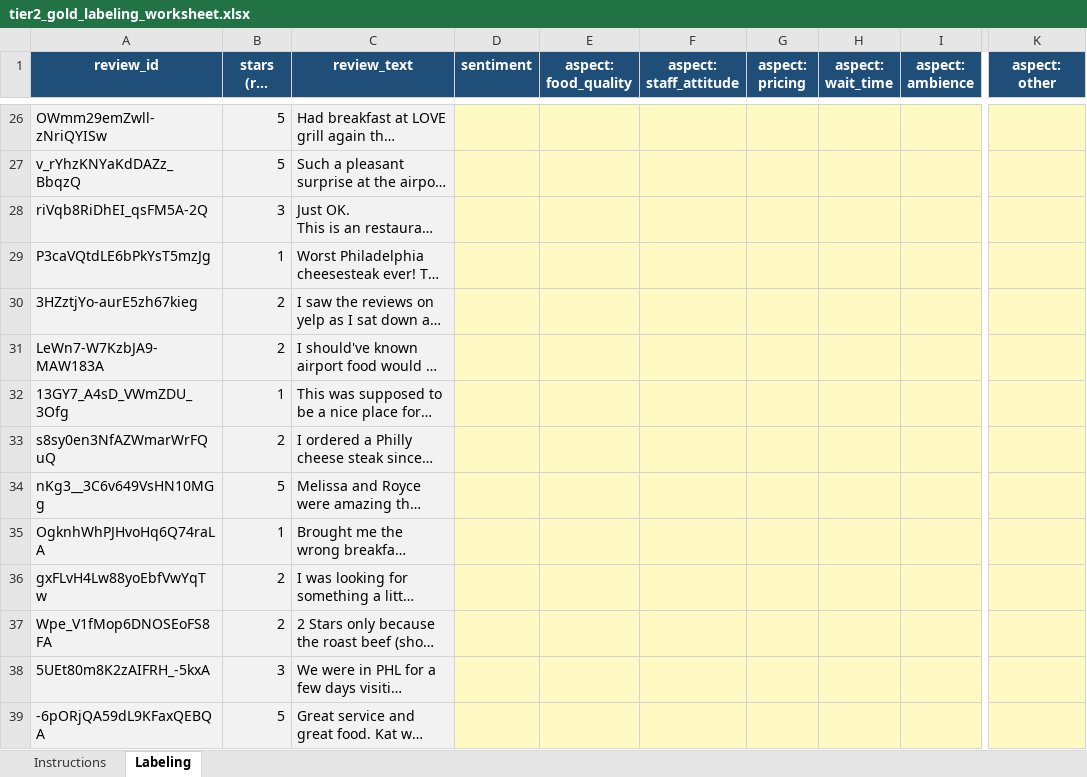
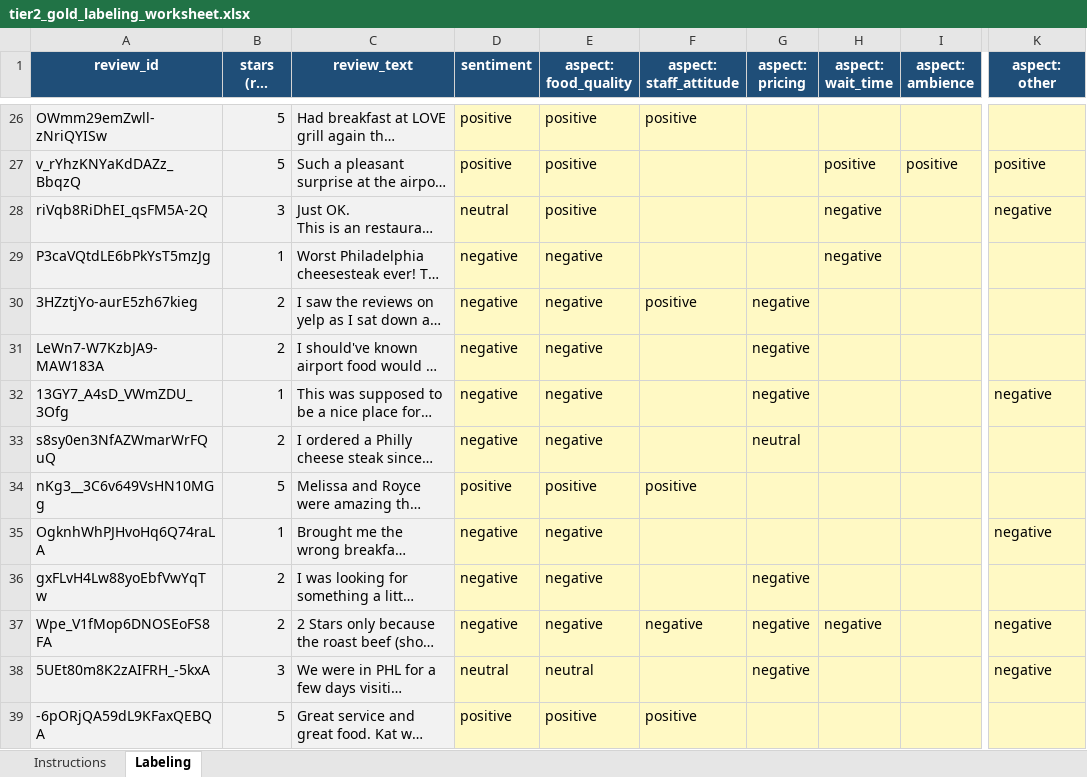
Before and after one commit to TranDuc511/COS30018_Group-4.1_Multi-Agent-System-for-Restaurant-Review-Analysis, an Excel workbook: backend/eval/gold/tier2_gold_labeling_worksheet.xlsx, sheet Labeling, drawn as a sheet; only a part is shown, gaps mark what is left out; long unchanged cells end in …; values as stored, in another font and other column widths than the file's, no borders; charts and pictures not drawn; the diff covers the shown part only; the diff names each change by its address in the sheet, - before the commit and + after, or states it on an @@ line.

```diff
--- a/backend/eval/gold/tier2_gold_labeling_worksheet.xlsx (sheet Labeling)
+++ b/backend/eval/gold/tier2_gold_labeling_worksheet.xlsx (sheet Labeling)
-D26:D27 (sentiment): (empty)
+D26:D27 (sentiment): positive
-E26:E28 (aspect: food_quality): (empty)
+E26:E28 (aspect: food_quality): positive
-F26 (aspect: staff_attitude): (empty)
+F26 (aspect: staff_attitude): positive
-H27 (aspect: wait_time): (empty)
+H27 (aspect: wait_time): positive
-I27 (aspect: ambience): (empty)
+I27 (aspect: ambience): positive
-K27 (aspect: other): (empty)
+K27 (aspect: other): positive
-D28 (sentiment): (empty)
+D28 (sentiment): neutral
-H28:H29 (aspect: wait_time): (empty)
+H28:H29 (aspect: wait_time): negative
-K28 (aspect: other): (empty)
+K28 (aspect: other): negative
-D29:D33 (sentiment): (empty)
+D29:D33 (sentiment): negative
-E29:E33 (aspect: food_quality): (empty)
+E29:E33 (aspect: food_quality): negative
-F30 (aspect: staff_attitude): (empty)
+F30 (aspect: staff_attitude): positive
-G30:G32 (aspect: pricing): (empty)
+G30:G32 (aspect: pricing): negative
-K32 (aspect: other): (empty)
+K32 (aspect: other): negative
-G33 (aspect: pricing): (empty)
+G33 (aspect: pricing): neutral
-D34 (sentiment): (empty)
+D34 (sentiment): positive
-E34 (aspect: food_quality): (empty)
+E34 (aspect: food_quality): positive
-F34 (aspect: staff_attitude): (empty)
+F34 (aspect: staff_attitude): positive
-D35:D37 (sentiment): (empty)
+D35:D37 (sentiment): negative
-E35:E37 (aspect: food_quality): (empty)
+E35:E37 (aspect: food_quality): negative
-K35 (aspect: other): (empty)
+K35 (aspect: other): negative
-G36:G38 (aspect: pricing): (empty)
+G36:G38 (aspect: pricing): negative
-F37 (aspect: staff_attitude): (empty)
+F37 (aspect: staff_attitude): negative
-H37 (aspect: wait_time): (empty)
+H37 (aspect: wait_time): negative
-K37:K38 (aspect: other): (empty)
+K37:K38 (aspect: other): negative
-D38 (sentiment): (empty)
+D38 (sentiment): neutral
-E38 (aspect: food_quality): (empty)
+E38 (aspect: food_quality): neutral
-D39 (sentiment): (empty)
+D39 (sentiment): positive
-E39 (aspect: food_quality): (empty)
+E39 (aspect: food_quality): positive
-F39 (aspect: staff_attitude): (empty)
+F39 (aspect: staff_attitude): positive
```
Also changed, not shown: 33 added rows and 99 edited cells elsewhere in this sheet, sheet Instructions, charts or pictures, 2 other files.
